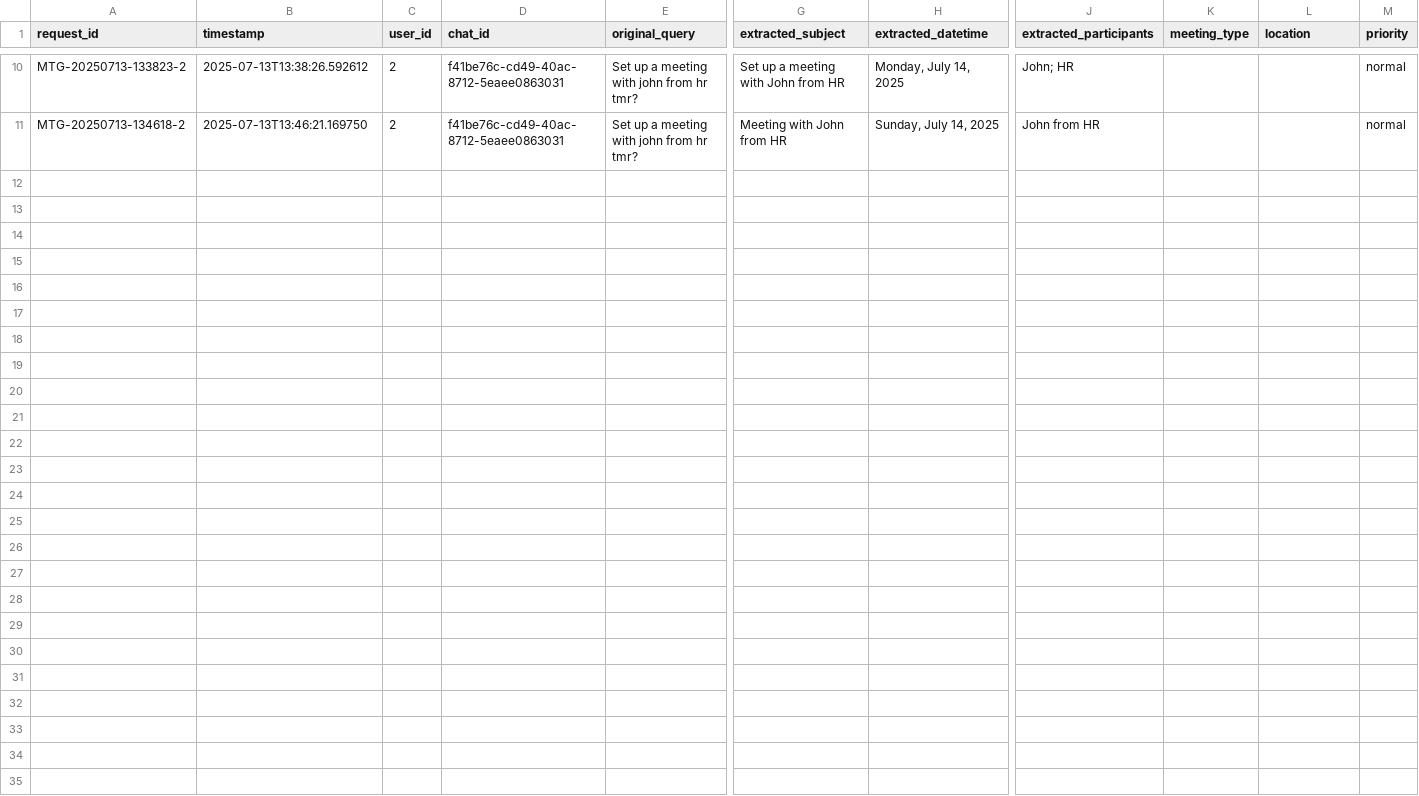
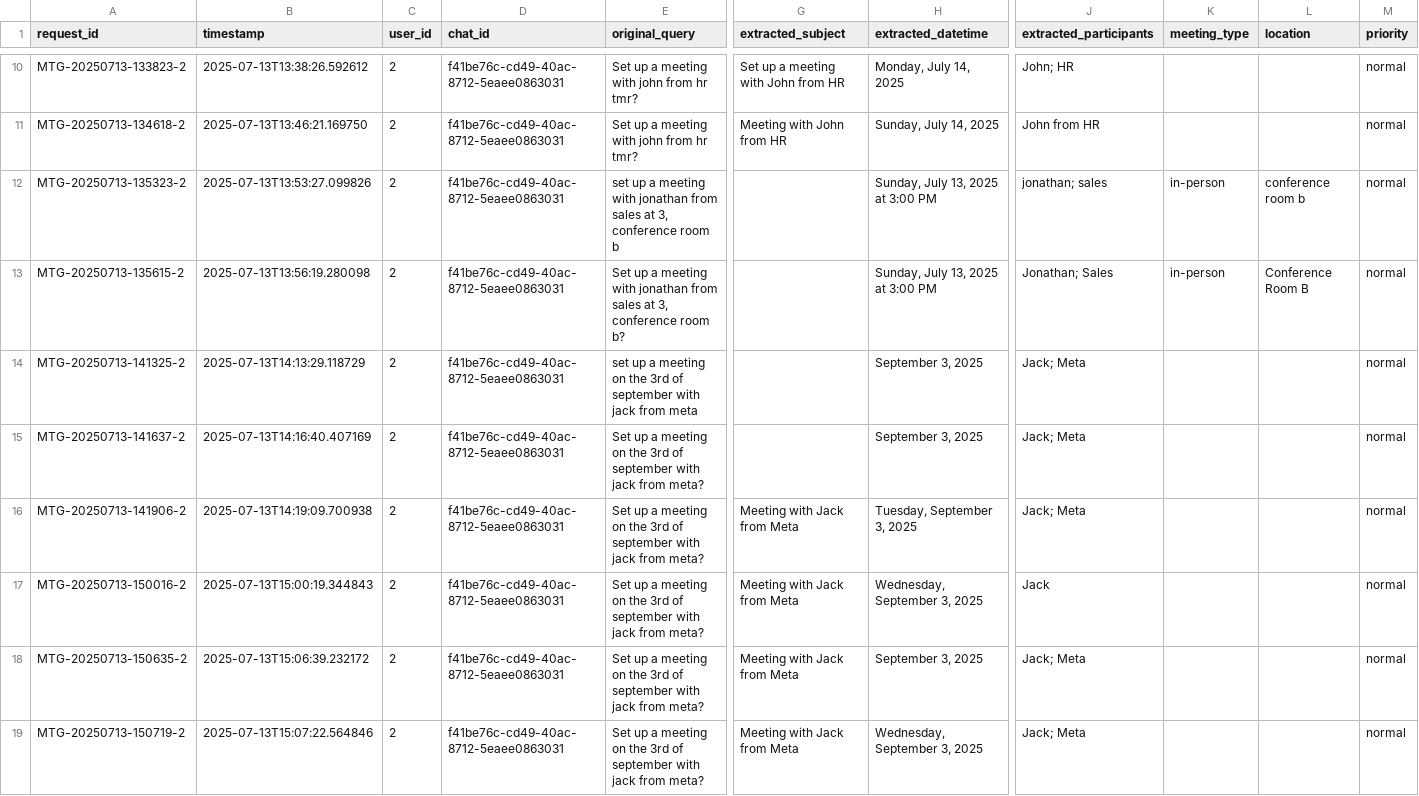
Before and after one commit to maximchongADO/ICP_Verztec_Chatbot, a CSV file: chatbot/src/backend/python/meeting_requests.csv, drawn as a sheet; only a part is shown, gaps mark what is left out; rows hold the shown columns only; the diff names each change by its address in the sheet, - before the commit and + after, or states it on an @@ line.

```diff
--- a/chatbot/src/backend/python/meeting_requests.csv
+++ b/chatbot/src/backend/python/meeting_requests.csv
+row 12: MTG-20250713-135323-2 | 2025-07-13T13:53:27.099826 | 2 | f41be76c-cd49-40ac-8712-5eaee0863031 | set up a meeting with jonathan from sales at 3, conference room b |  | Sunday, July 13, 2025 at 3:00 PM | jonathan; sales | in-person | conference room b | normal
+row 13: MTG-20250713-135615-2 | 2025-07-13T13:56:19.280098 | 2 | f41be76c-cd49-40ac-8712-5eaee0863031 | Set up a meeting with jonathan from sales at 3, conference room b? |  | Sunday, July 13, 2025 at 3:00 PM | Jonathan; Sales | in-person | Conference Room B | normal
+row 14: MTG-20250713-141325-2 | 2025-07-13T14:13:29.118729 | 2 | f41be76c-cd49-40ac-8712-5eaee0863031 | set up a meeting on the 3rd of september with jack from meta |  | September 3, 2025 | Jack; Meta |  |  | normal
+row 15: MTG-20250713-141637-2 | 2025-07-13T14:16:40.407169 | 2 | f41be76c-cd49-40ac-8712-5eaee0863031 | Set up a meeting on the 3rd of september with jack from meta? |  | September 3, 2025 | Jack; Meta |  |  | normal
+row 16: MTG-20250713-141906-2 | 2025-07-13T14:19:09.700938 | 2 | f41be76c-cd49-40ac-8712-5eaee0863031 | Set up a meeting on the 3rd of september with jack from meta? | Meeting with Jack from Meta | Tuesday, September 3, 2025 | Jack; Meta |  |  | normal
+row 17: MTG-20250713-150016-2 | 2025-07-13T15:00:19.344843 | 2 | f41be76c-cd49-40ac-8712-5eaee0863031 | Set up a meeting on the 3rd of september with jack from meta? | Meeting with Jack from Meta | Wednesday, September 3, 2025 | Jack |  |  | normal
+row 18: MTG-20250713-150635-2 | 2025-07-13T15:06:39.232172 | 2 | f41be76c-cd49-40ac-8712-5eaee0863031 | Set up a meeting on the 3rd of september with jack from meta? | Meeting with Jack from Meta | September 3, 2025 | Jack; Meta |  |  | normal
+row 19: MTG-20250713-150719-2 | 2025-07-13T15:07:22.564846 | 2 | f41be76c-cd49-40ac-8712-5eaee0863031 | Set up a meeting on the 3rd of september with jack from meta? | Meeting with Jack from Meta | Wednesday, September 3, 2025 | Jack; Meta |  |  | normal
```
Also changed, not shown: chatbot/src/backend/python/hr_escalations.csv, 4 other files.
